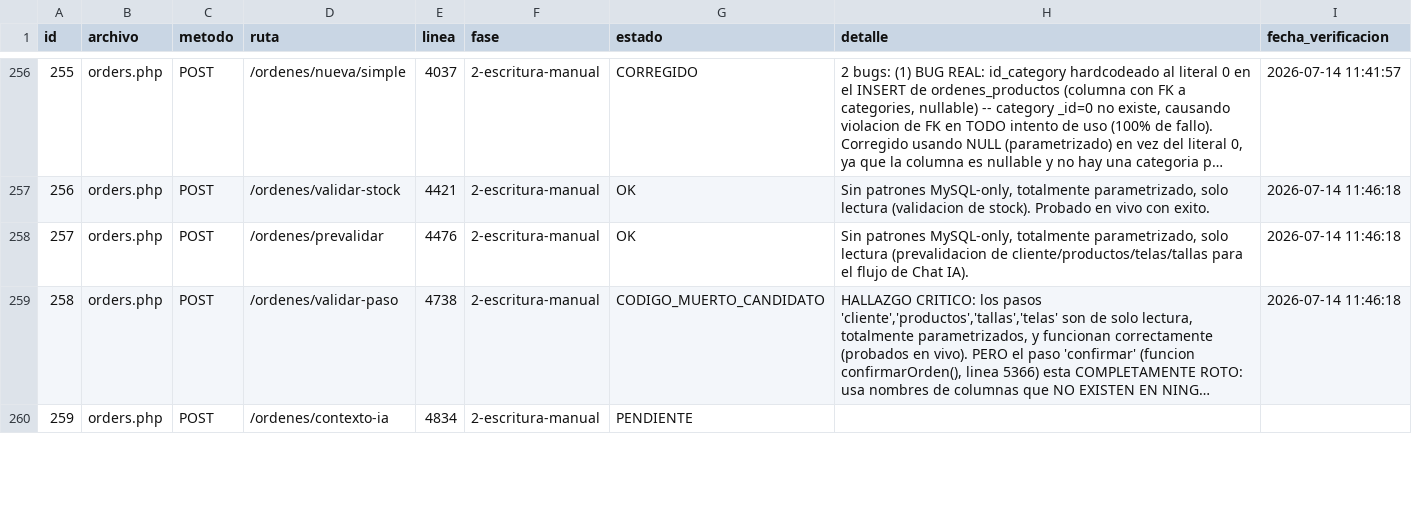
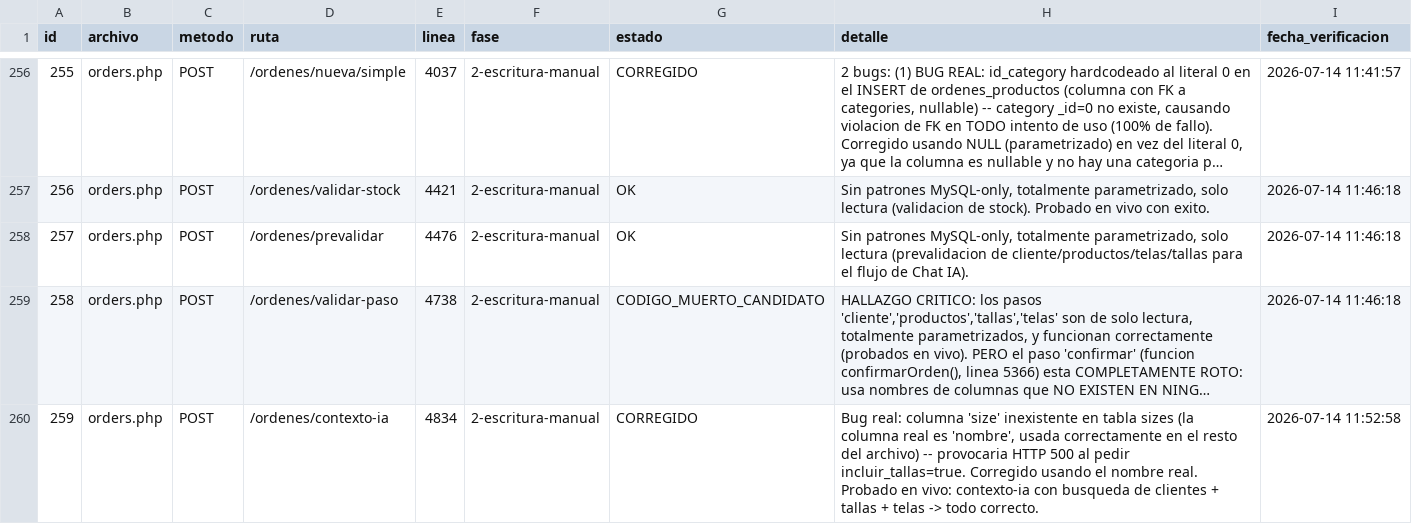
Before and after one commit to softzcar/ninesys-apidev, a CSV file: logs_gemini/verificacion_postgres/checklist_endpoints.csv, drawn as a sheet; only a part is shown, gaps mark what is left out; long unchanged cells end in …; the diff covers the shown part only; the diff names each change by its address in the sheet, - before the commit and + after, or states it on an @@ line.

Commit message:
Fase 2: marcar orders.php ids 259,260 CORREGIDO - orders.php 100% completo

```diff
--- a/logs_gemini/verificacion_postgres/checklist_endpoints.csv
+++ b/logs_gemini/verificacion_postgres/checklist_endpoints.csv
-G260 (estado): PENDIENTE
+G260 (estado): CORREGIDO
-H260 (detalle): (empty)
+H260 (detalle): Bug real: columna 'size' inexistente en tabla sizes (la columna real es 'nombre', usada correctamente en el resto del archivo) -- provocaria HTTP 500 al pedir incluir_tallas=true. Corregido usando el nombre real. Probado en vivo: contexto-ia con busqueda de clientes + tallas + telas -> todo correcto.
-I260 (fecha_verificacion): (empty)
+I260 (fecha_verificacion): 2026-07-14 11:52:58
```
Also changed, not shown: 3 edited cells elsewhere in this file.
